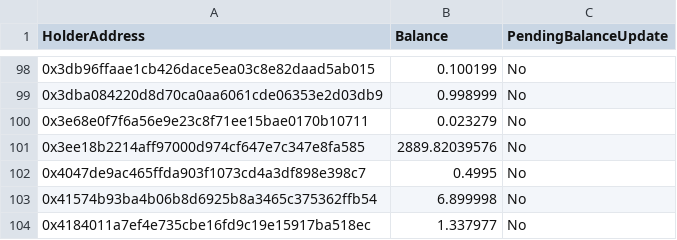
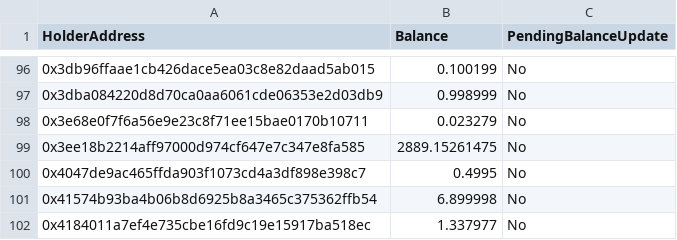
Before and after one commit to lidofinance/anchor-collateral-steth, a CSV file: beth-holders.csv, drawn as a sheet; only a part is shown, gaps mark what is left out; the diff covers the shown part only.

```diff
--- a/beth-holders.csv
+++ b/beth-holders.csv
@@ -100,3 +98,3 @@
 "0x3e68e0f7f6a56e9e23c8f71ee15bae0170b10711","0.023279","No"
-"0x3ee18b2214aff97000d974cf647e7c347e8fa585","2889.82039576","No"
+"0x3ee18b2214aff97000d974cf647e7c347e8fa585","2889.15261475","No"
 "0x4047de9ac465ffda903f1073cd4a3df898e398c7","0.4995","No"
```
Also changed, not shown: 1 added row and 4 removed rows elsewhere in this file, 8 other files.
